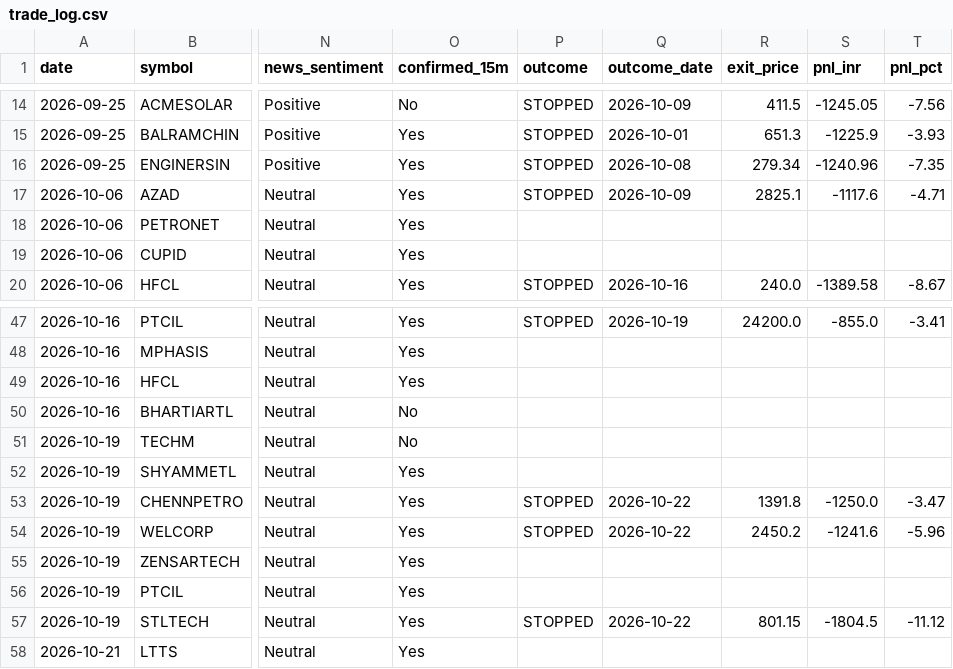
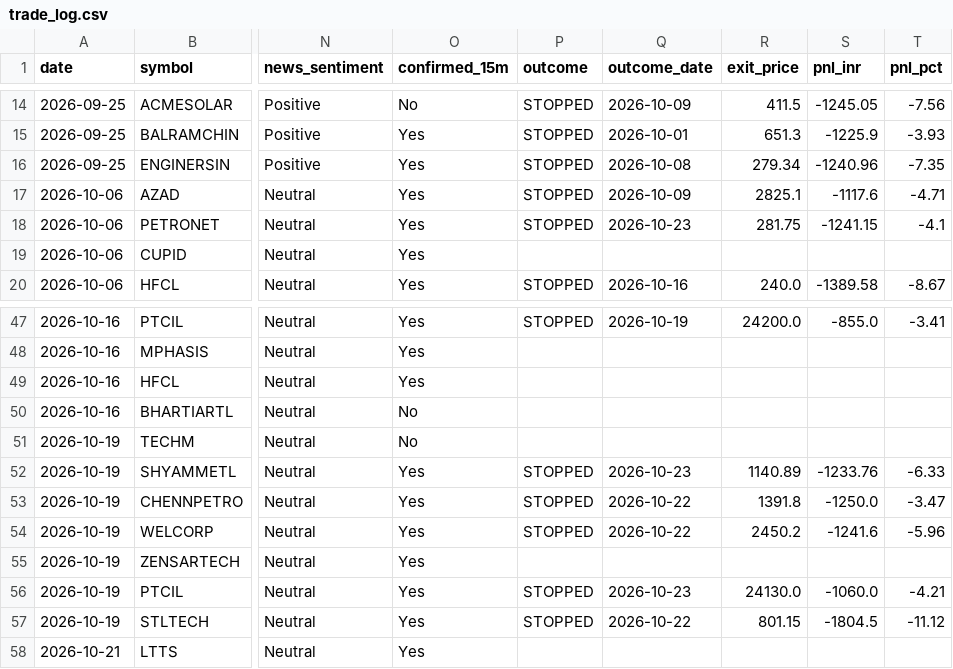
Before and after one commit to prabha-v2/india-swing-agent, a CSV file: trade_log.csv, drawn as a sheet; only a part is shown, gaps mark what is left out; the diff names each change by its address in the sheet, - before the commit and + after, or states it on an @@ line.

```diff
--- a/trade_log.csv
+++ b/trade_log.csv
-P18 (outcome): (empty)
+P18 (outcome): STOPPED
-Q18 (outcome_date): (empty)
+Q18 (outcome_date): 2026-10-23
-R18 (exit_price): (empty)
+R18 (exit_price): 281.75
-S18 (pnl_inr): (empty)
+S18 (pnl_inr): -1241.15
-T18 (pnl_pct): (empty)
+T18 (pnl_pct): -4.1
-P52 (outcome): (empty)
+P52 (outcome): STOPPED
-Q52 (outcome_date): (empty)
+Q52 (outcome_date): 2026-10-23
-R52 (exit_price): (empty)
+R52 (exit_price): 1140.89
-S52 (pnl_inr): (empty)
+S52 (pnl_inr): -1233.76
-T52 (pnl_pct): (empty)
+T52 (pnl_pct): -6.33
-P56 (outcome): (empty)
+P56 (outcome): STOPPED
-Q56 (outcome_date): (empty)
+Q56 (outcome_date): 2026-10-23
-R56 (exit_price): (empty)
+R56 (exit_price): 24130.0
-S56 (pnl_inr): (empty)
+S56 (pnl_inr): -1060.0
-T56 (pnl_pct): (empty)
+T56 (pnl_pct): -4.21
```
